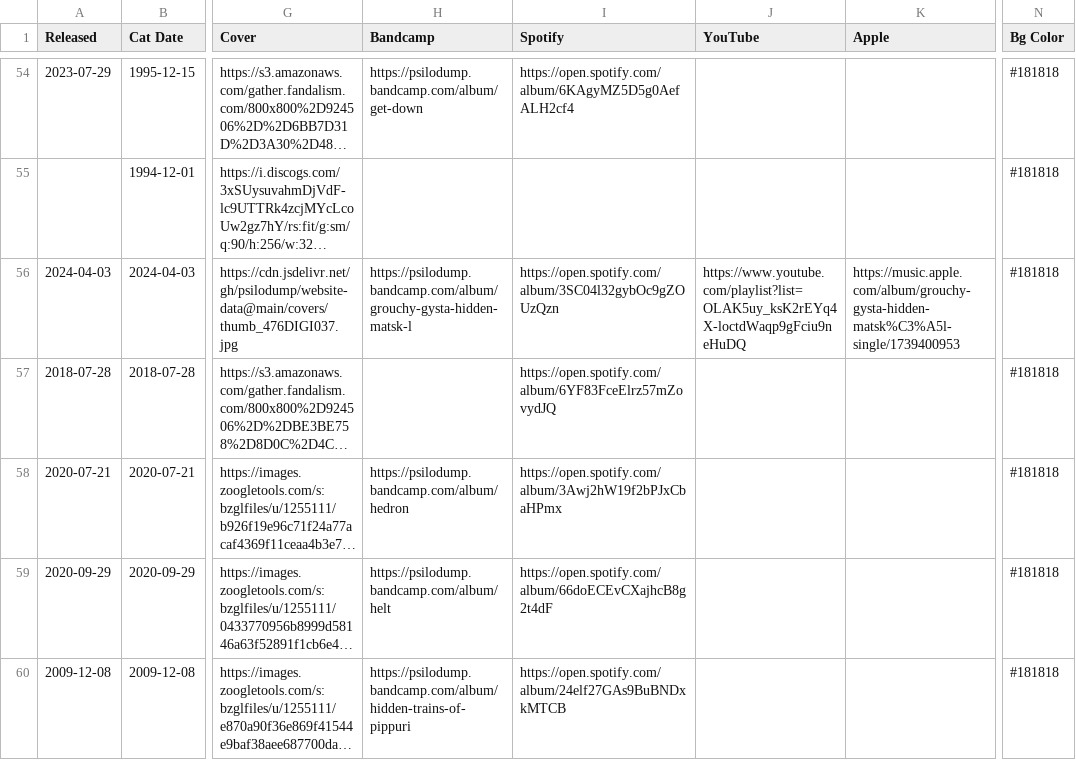
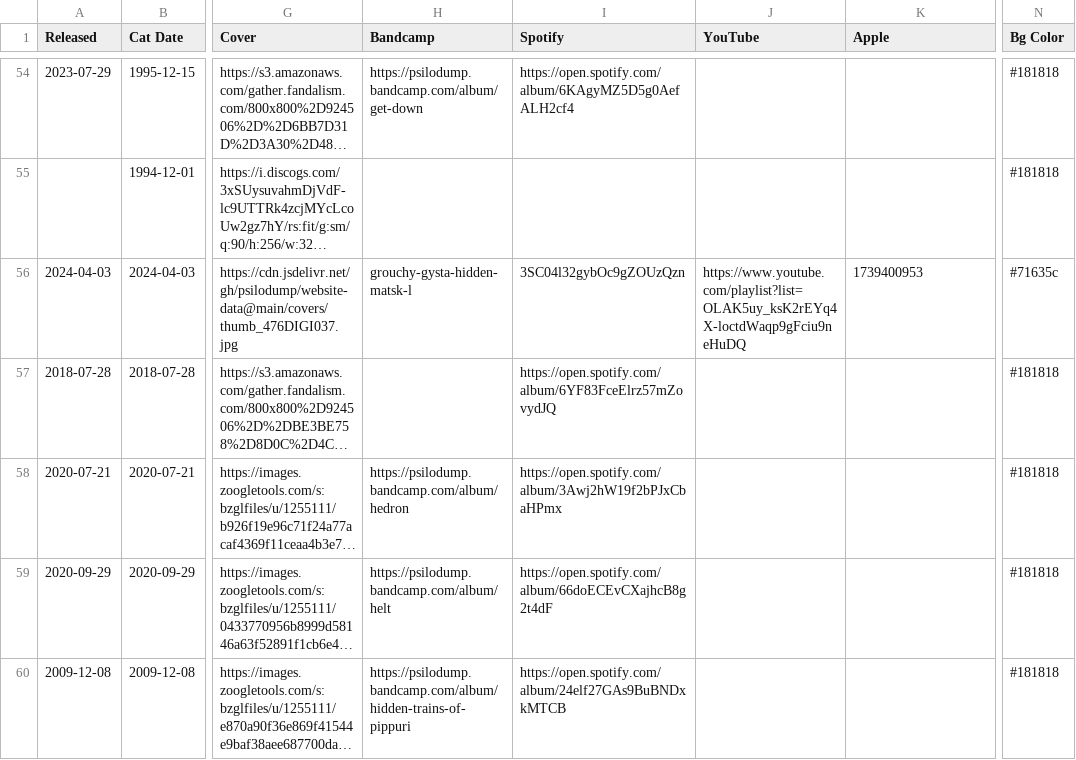
Before and after one commit to psilodump/website-data, a CSV file: releases.csv, drawn as a sheet; only a part is shown, gaps mark what is left out; long unchanged cells end in …; the diff names each change by its address in the sheet, - before the commit and + after, or states it on an @@ line.

Commit message:
Sync catalogue CSV from NAS admin

```diff
--- a/releases.csv
+++ b/releases.csv
-H56 (Bandcamp): https://psilodump.bandcamp.com/album/grouchy-gysta-hidden-matsk-l
+H56 (Bandcamp): grouchy-gysta-hidden-matsk-l
-I56 (Spotify): https://open.spotify.com/album/3SC04l32gybOc9gZOUzQzn
+I56 (Spotify): 3SC04l32gybOc9gZOUzQzn
-K56 (Apple): https://music.apple.com/album/grouchy-gysta-hidden-matsk%C3%A5l-single/1739400953
+K56 (Apple): 1739400953
-N56 (Bg Color): #181818
+N56 (Bg Color): #71635c
```
